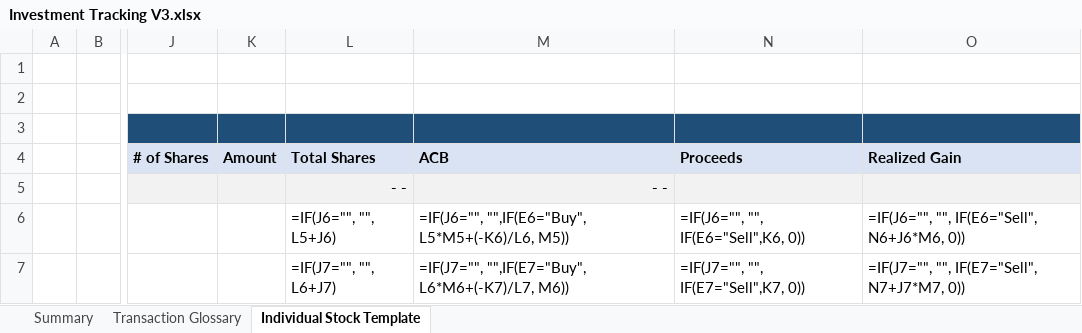
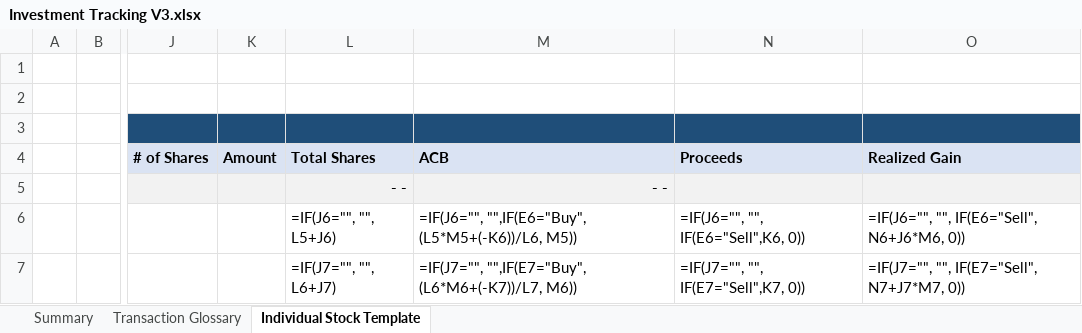
Before and after one commit to Isaac1234431/investment-tracker-template, an Excel workbook: Investment Tracking V3.xlsx, sheet Individual Stock Template, drawn as a sheet; only a part is shown, gaps mark what is left out; values as stored, in another font and other column widths than the file's, no borders; formulas are shown in place of their values; the diff names each change by its address in the sheet, - before the commit and + after, or states it on an @@ line.

Commit message:
Add files via upload

```diff
--- a/Investment Tracking V3.xlsx (sheet Individual Stock Template)
+++ b/Investment Tracking V3.xlsx (sheet Individual Stock Template)
-M6 (ACB): =IF(J6="", "",IF(E6="Buy", L5*M5+(-K6)/L6, M5))
+M6 (ACB): =IF(J6="", "",IF(E6="Buy", (L5*M5+(-K6))/L6, M5))
-M7 (ACB): =IF(J7="", "",IF(E7="Buy", L6*M6+(-K7)/L7, M6))
+M7 (ACB): =IF(J7="", "",IF(E7="Buy", (L6*M6+(-K7))/L7, M6))
```
